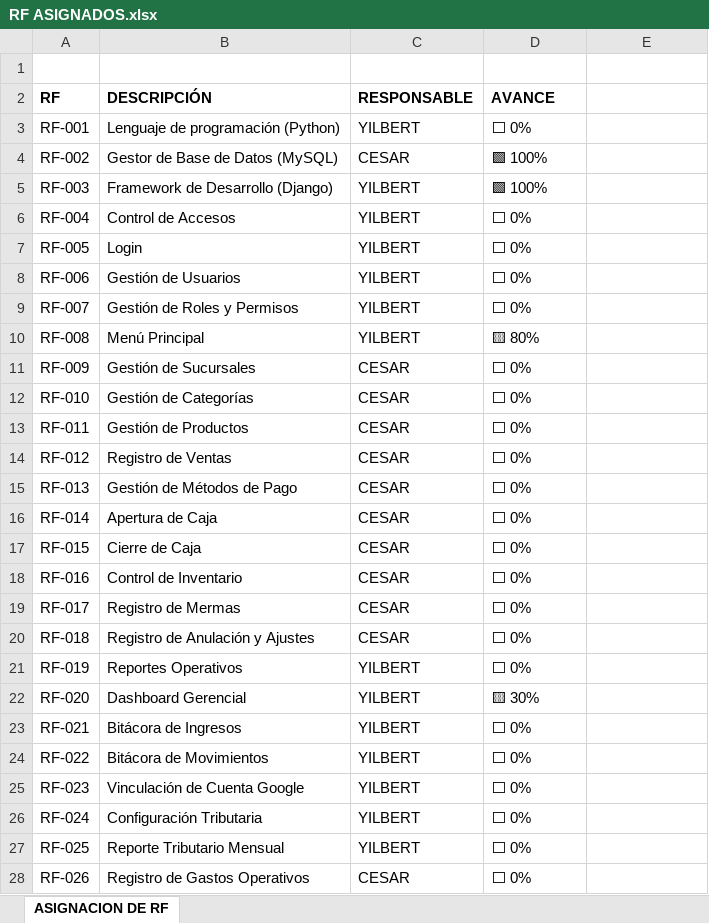
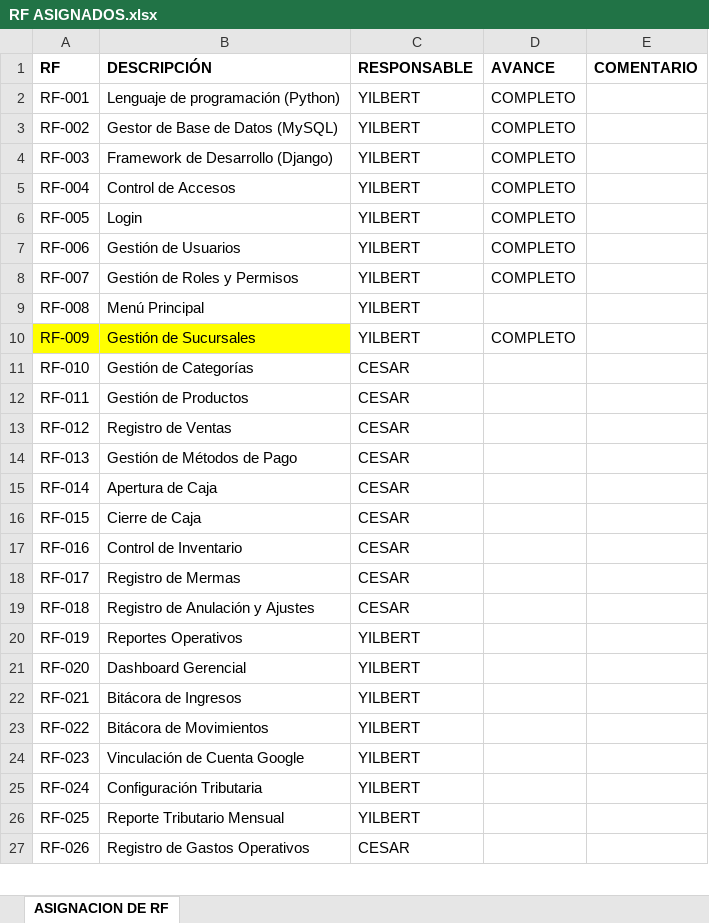
Before and after one commit to yilbertfernandezespinoza-cmd/PPI-UTC, an Excel workbook: DOCUMENTACION/RF ASIGNADOS.xlsx, sheet ASIGNACION DE RF, drawn as a sheet; only a part is shown; values as stored, in another font and other column widths than the file's, no borders; removed rows and columns are numbered as before the commit, all else as after; the diff covers the shown part only; the diff names each change by its address in the sheet, - before the commit and + after, or states it on an @@ line.

```diff
--- a/DOCUMENTACION/RF ASIGNADOS.xlsx (sheet ASIGNACION DE RF)
+++ b/DOCUMENTACION/RF ASIGNADOS.xlsx (sheet ASIGNACION DE RF)
-row 1: (empty)
-E1: (empty)
+E1: COMENTARIO
-D2 (AVANCE): ⬜ 0%
+D2 (AVANCE): COMPLETO
-C3 (RESPONSABLE): CESAR
+C3 (RESPONSABLE): YILBERT
-D3:D4 (AVANCE): 🟩 100%
+D3:D4 (AVANCE): COMPLETO
-D5:D8 (AVANCE): ⬜ 0%
+D5:D8 (AVANCE): COMPLETO
-D9 (AVANCE): 🟨 80%
+D9 (AVANCE): (empty)
-A10:B10 fill: none
+A10:B10 fill: #FFFF00
-C10 (RESPONSABLE): CESAR
+C10 (RESPONSABLE): YILBERT
-D10 (AVANCE): ⬜ 0%
+D10 (AVANCE): COMPLETO
-D11:D20 (AVANCE): ⬜ 0%
+D11:D20 (AVANCE): (empty)
-D21 (AVANCE): 🟨 30%
+D21 (AVANCE): (empty)
-D22:D27 (AVANCE): ⬜ 0%
+D22:D27 (AVANCE): (empty)
```
Also changed, not shown: 7 edited cells elsewhere in this sheet, 24 other files.
